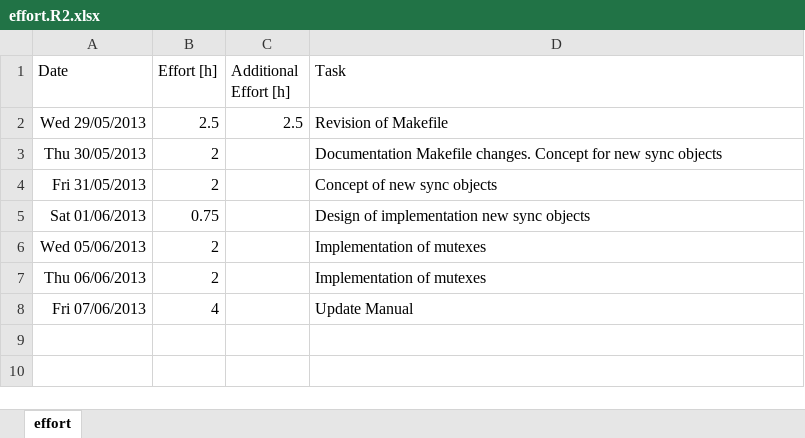
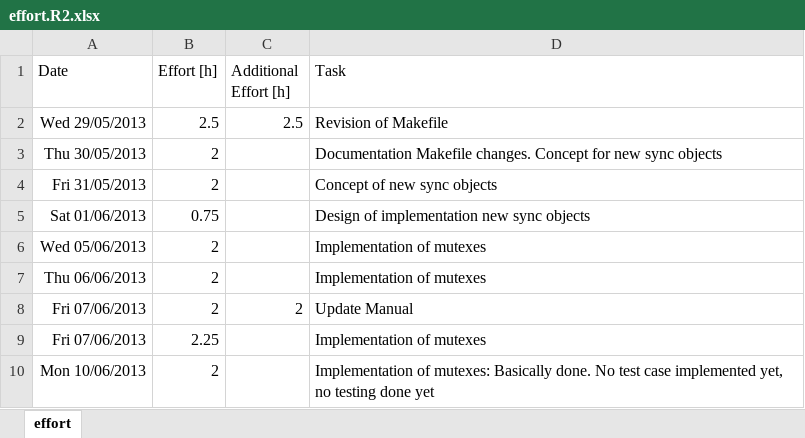
Before and after one commit to sudar/RTuinOS, an Excel workbook: RTuinOS/doc/effort.R2.xlsx, sheet effort, drawn as a sheet; values as stored, in another font and other column widths than the file's, no borders; the diff names each change by its address in the sheet, - before the commit and + after, or states it on an @@ line.

Commit message:
Implementation of mutexes done. No single test has been run yet. It has been proven (by samples only), that the existing test cases are still running

```diff
--- a/RTuinOS/doc/effort.R2.xlsx (sheet effort)
+++ b/RTuinOS/doc/effort.R2.xlsx (sheet effort)
-B8 (Effort [h]): 4
+B8 (Effort [h]): 2
-C8 (Additional Effort [h]): (empty)
+C8 (Additional Effort [h]): 2
+row 9: Fri 07/06/2013 | 2.25 |  | Implementation of mutexes
+row 10: Mon 10/06/2013 | 2 |  | Implementation of mutexes: Basically done. No test case implemented yet, no testing done yet
```
Also changed, not shown: 4 other files.
